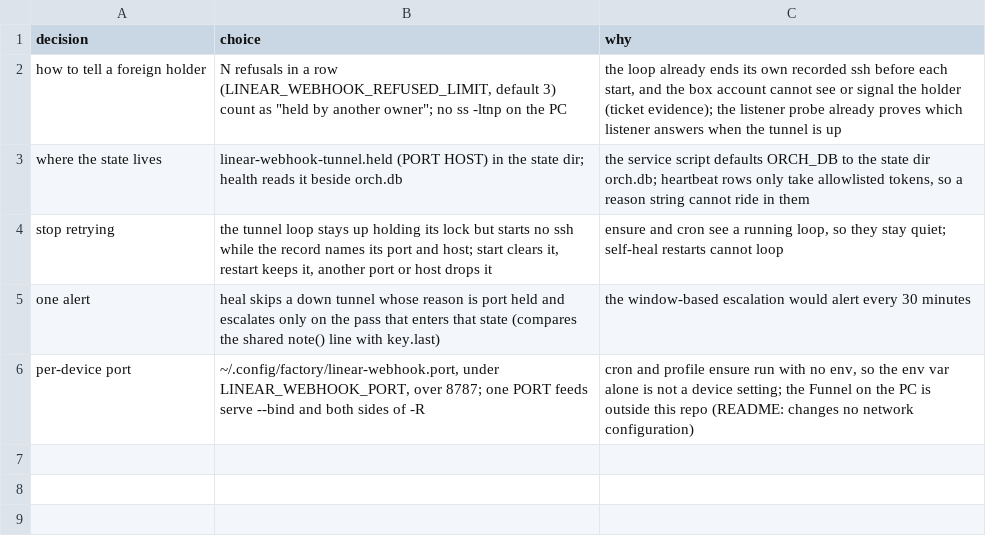
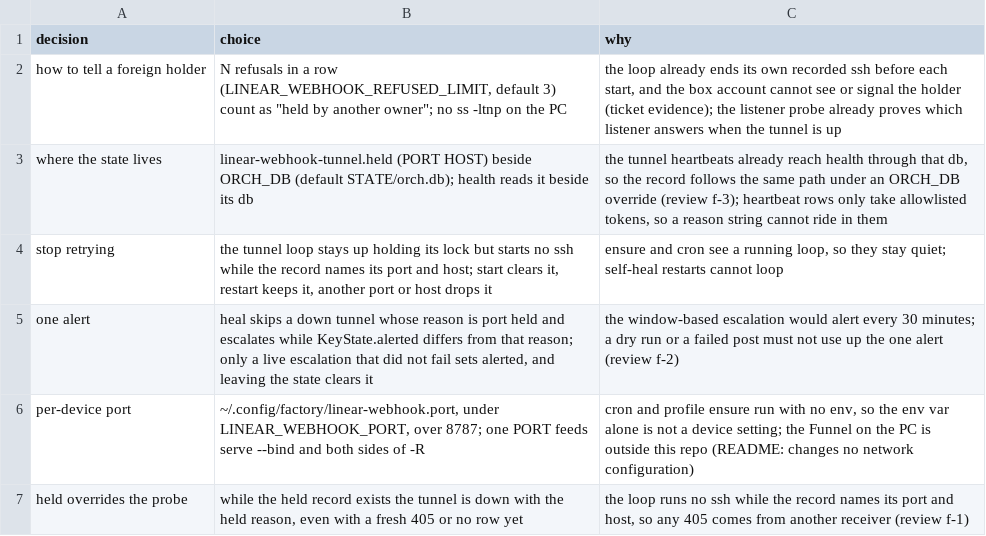
Before and after one commit to maxharris1/factory, a TSV file: docs/decisions/427-trail.tsv, drawn as a sheet.

```diff
--- a/docs/decisions/427-trail.tsv
+++ b/docs/decisions/427-trail.tsv
@@ -2,5 +2,6 @@ decision	choice	why
 how to tell a foreign holder	N refusals in a row (LINEAR_WEBHOOK_REFUSED_LIMIT, default 3) count as "held by another owner"; no ss -ltnp on the PC	the loop already ends its own recorded ssh before each start, and the box account cannot see or signal the holder (ticket evidence); the listener probe already proves which listener answers when the tunnel is up
-where the state lives	linear-webhook-tunnel.held (PORT HOST) in the state dir; health reads it beside orch.db	the service script defaults ORCH_DB to the state dir orch.db; heartbeat rows only take allowlisted tokens, so a reason string cannot ride in them
+where the state lives	linear-webhook-tunnel.held (PORT HOST) beside ORCH_DB (default STATE/orch.db); health reads it beside its db	the tunnel heartbeats already reach health through that db, so the record follows the same path under an ORCH_DB override (review f-3); heartbeat rows only take allowlisted tokens, so a reason string cannot ride in them
 stop retrying	the tunnel loop stays up holding its lock but starts no ssh while the record names its port and host; start clears it, restart keeps it, another port or host drops it	ensure and cron see a running loop, so they stay quiet; self-heal restarts cannot loop
-one alert	heal skips a down tunnel whose reason is port held and escalates only on the pass that enters that state (compares the shared note() line with key.last)	the window-based escalation would alert every 30 minutes
+one alert	heal skips a down tunnel whose reason is port held and escalates while KeyState.alerted differs from that reason; only a live escalation that did not fail sets alerted, and leaving the state clears it	the window-based escalation would alert every 30 minutes; a dry run or a failed post must not use up the one alert (review f-2)
 per-device port	~/.config/factory/linear-webhook.port, under LINEAR_WEBHOOK_PORT, over 8787; one PORT feeds serve --bind and both sides of -R	cron and profile ensure run with no env, so the env var alone is not a device setting; the Funnel on the PC is outside this repo (README: changes no network configuration)
+held overrides the probe	while the held record exists the tunnel is down with the held reason, even with a fresh 405 or no row yet	the loop runs no ssh while the record names its port and host, so any 405 comes from another receiver (review f-1)
```
Also changed, not shown: 7 other files.
